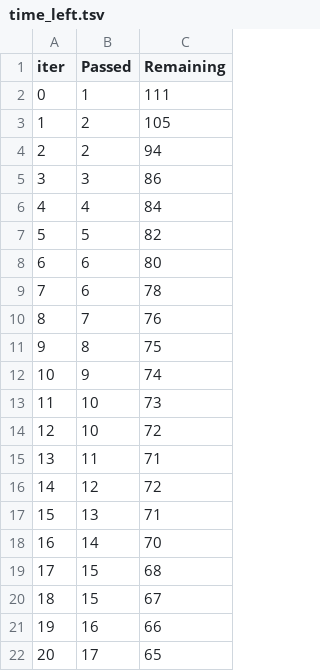
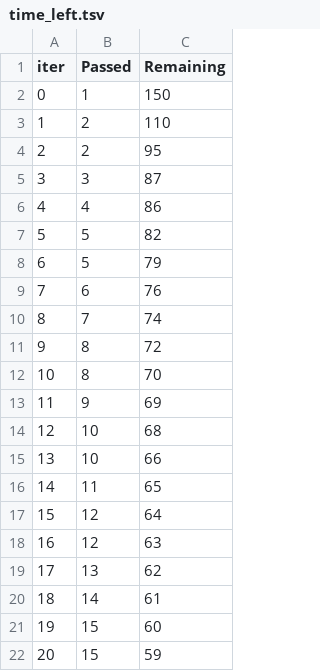
Before and after one commit to SomaShekar2678/ML_Project, a TSV file: catboost_info/time_left.tsv, drawn as a sheet; only a part is shown; the diff covers the shown part only.

```diff
--- a/catboost_info/time_left.tsv
+++ b/catboost_info/time_left.tsv
@@ -1,22 +1,22 @@
 iter	Passed	Remaining
-0	1	111
-1	2	105
-2	2	94
-3	3	86
-4	4	84
+0	1	150
+1	2	110
+2	2	95
+3	3	87
+4	4	86
 5	5	82
-6	6	80
-7	6	78
-8	7	76
-9	8	75
-10	9	74
-11	10	73
-12	10	72
-13	11	71
-14	12	72
-15	13	71
-16	14	70
-17	15	68
-18	15	67
-19	16	66
-20	17	65
+6	5	79
+7	6	76
+8	7	74
+9	8	72
+10	8	70
+11	9	69
+12	10	68
+13	10	66
+14	11	65
+15	12	64
+16	12	63
+17	13	62
+18	14	61
+19	15	60
+20	15	59
```
Also changed, not shown: 154 edited cells elsewhere in this file, 9 other files.
